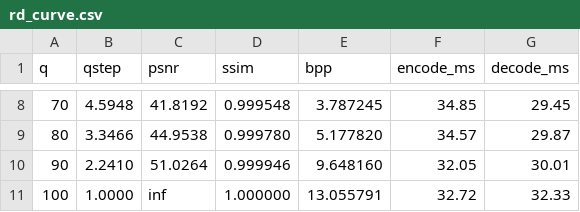
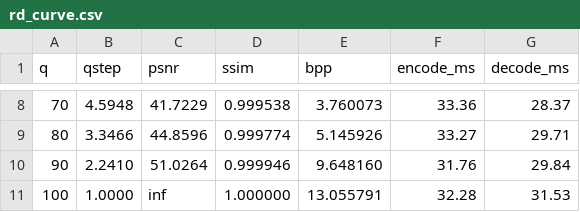
Before and after one commit to srperens/gnc, a CSV file: rd_curve.csv, drawn as a sheet; only a part is shown, gaps mark what is left out; the diff covers the shown part only.

```diff
--- a/rd_curve.csv
+++ b/rd_curve.csv
@@ -8,4 +8,4 @@ q,qstep,psnr,ssim,bpp,encode_ms,decode_ms
-70,4.5948,41.8192,0.999548,3.787245,34.85,29.45
-80,3.3466,44.9538,0.999780,5.177820,34.57,29.87
-90,2.2410,51.0264,0.999946,9.648160,32.05,30.01
-100,1.0000,inf,1.000000,13.055791,32.72,32.33
+70,4.5948,41.7229,0.999538,3.760073,33.36,28.37
+80,3.3466,44.8596,0.999774,5.145926,33.27,29.71
+90,2.2410,51.0264,0.999946,9.648160,31.76,29.84
+100,1.0000,inf,1.000000,13.055791,32.28,31.53
```
Also changed, not shown: 30 edited cells elsewhere in this file, 6 other files.
